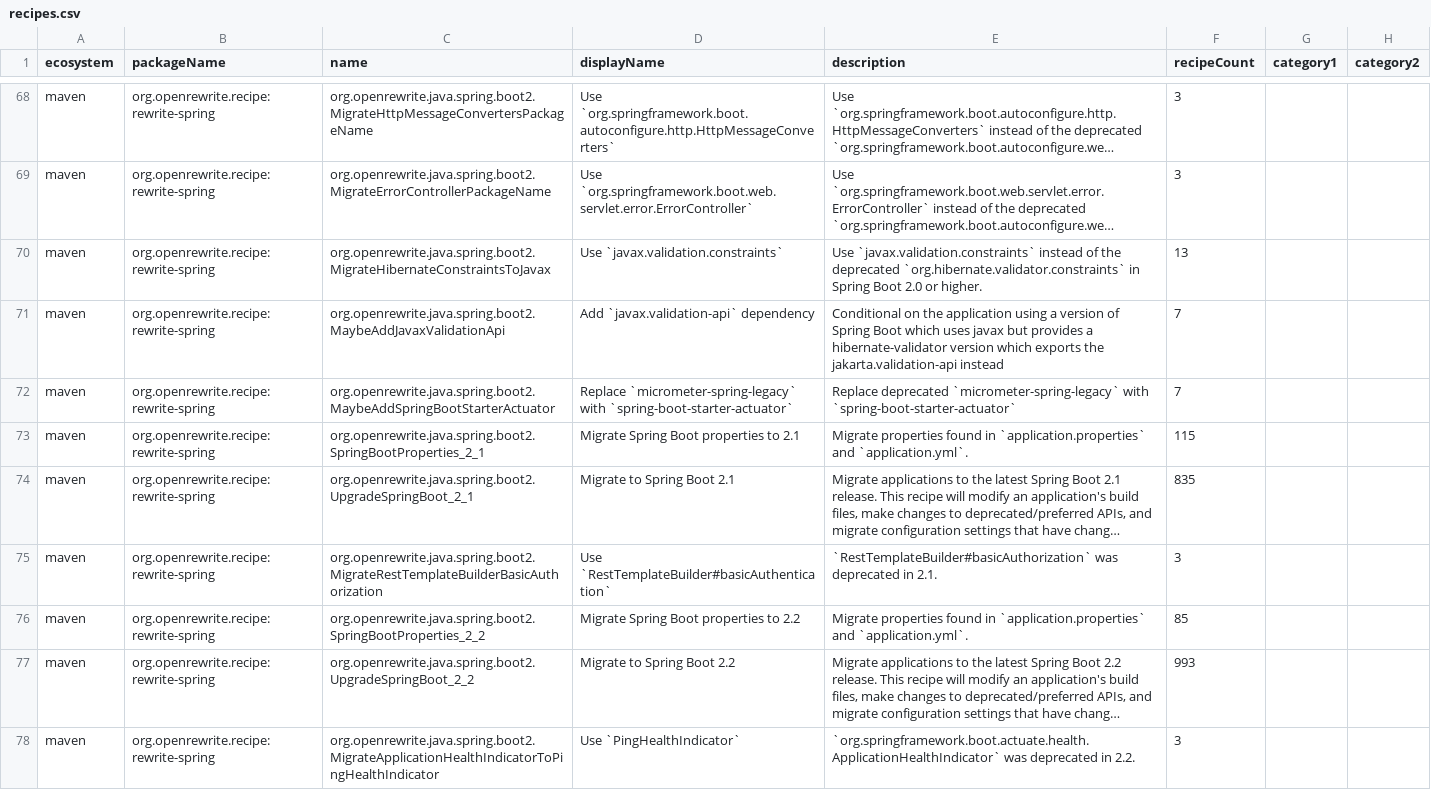
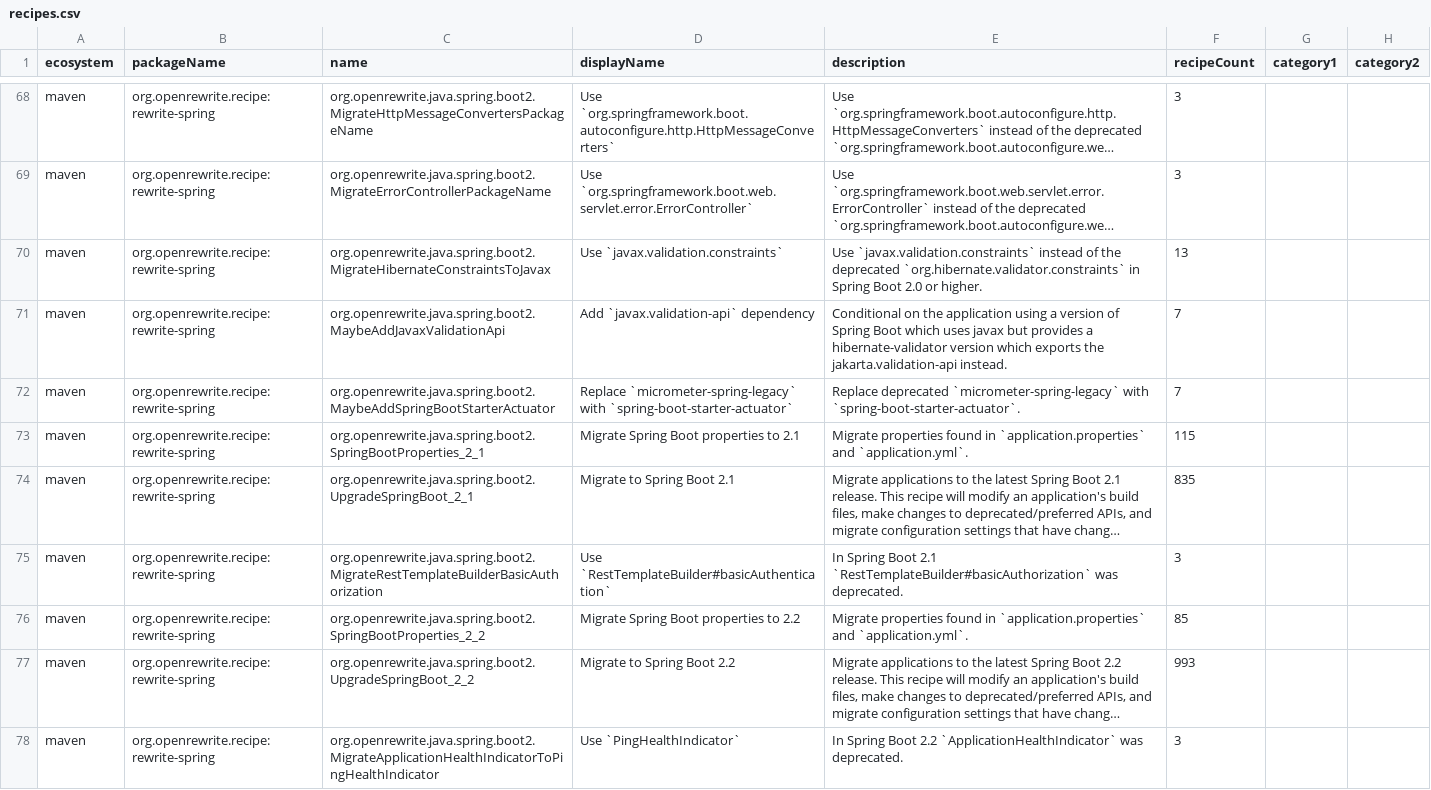
Before and after one commit to openrewrite/rewrite-spring, a CSV file: src/main/resources/META-INF/rewrite/recipes.csv, drawn as a sheet; only a part is shown, gaps mark what is left out; long unchanged cells end in …; the diff covers the shown part only; the diff names each change by its address in the sheet, - before the commit and + after, or states it on an @@ line.

```diff
--- a/src/main/resources/META-INF/rewrite/recipes.csv
+++ b/src/main/resources/META-INF/rewrite/recipes.csv
-E71 (description): …the jakarta.validation-api instead
+E71 (description): …the jakarta.validation-api instead.
-E72 (description): …`micrometer-spring-legacy` with `spring-boot-starter-actuator`
+E72 (description): …`micrometer-spring-legacy` with `spring-boot-starter-actuator`.
-E75 (description): `RestTemplateBuilder#basicAuthorization` was deprecated in 2.1.
+E75 (description): In Spring Boot 2.1 `RestTemplateBuilder#basicAuthorization` was deprecated.
-E78 (description): `org.springframework.boot.actuate.health.ApplicationHealthIndicator` was deprecated in 2.2.
+E78 (description): In Spring Boot 2.2 `ApplicationHealthIndicator` was deprecated.
```
Also changed, not shown: 1 added row and 35 edited cells elsewhere in this file, 3 other files.
